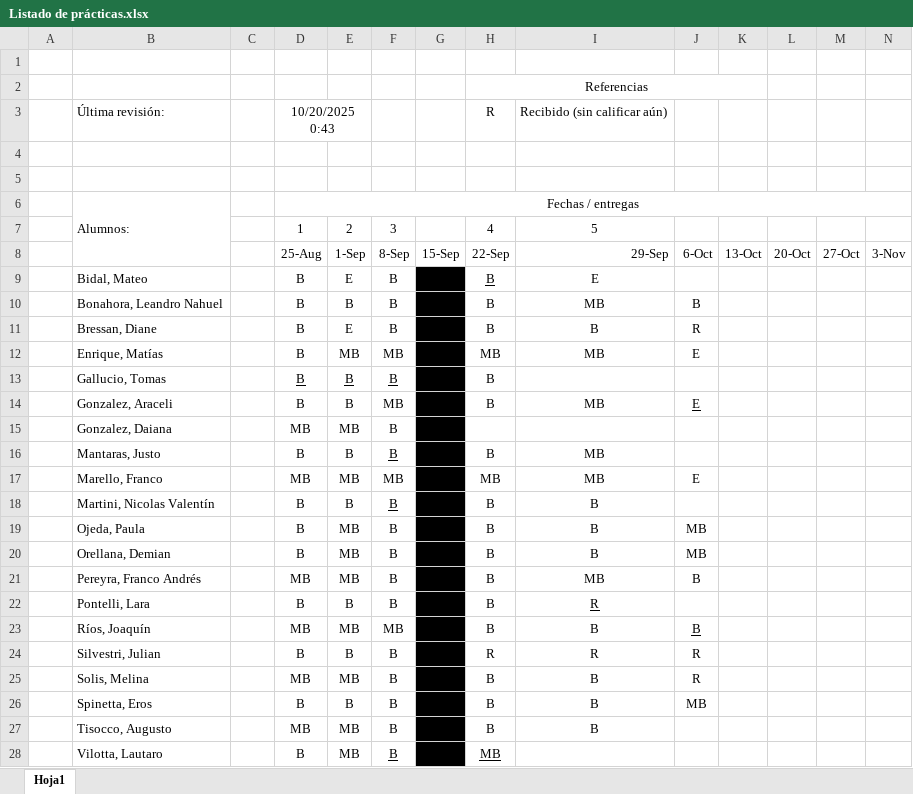
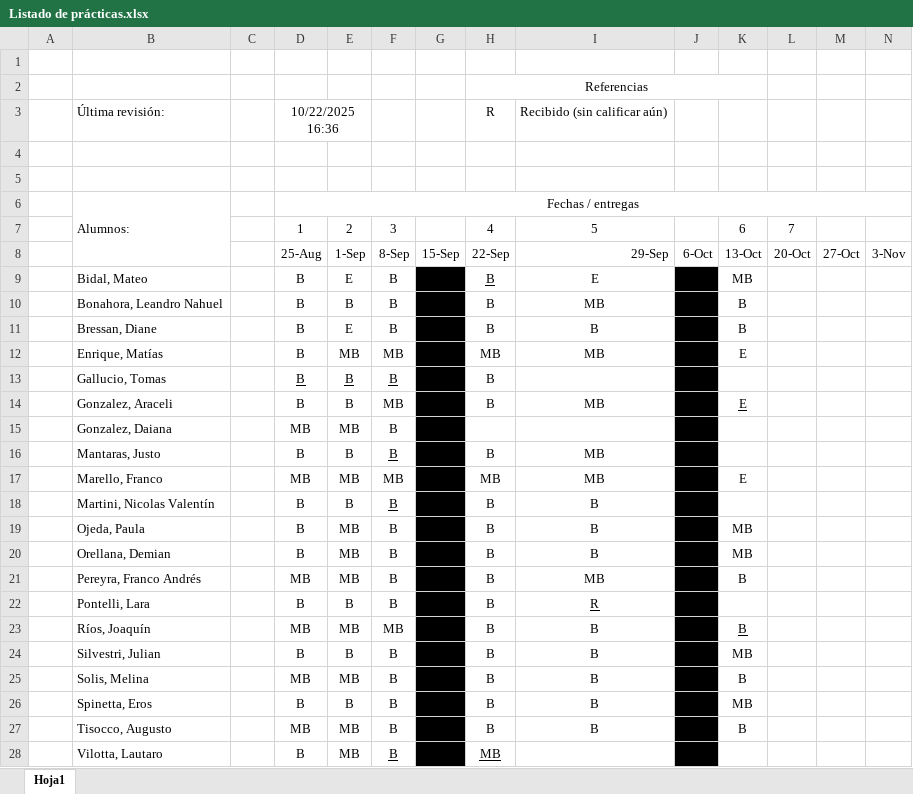
Before and after one commit to franlecam/UNL-Programacion-en-R, an Excel workbook: Listado de prácticas.xlsx, sheet Hoja1, drawn as a sheet; values as stored, in another font and other column widths than the file's, no borders; conditional formats not drawn; the diff names each change by its address in the sheet, - before the commit and + after, or states it on an @@ line.

```diff
--- a/Listado de prácticas.xlsx (sheet Hoja1)
+++ b/Listado de prácticas.xlsx (sheet Hoja1)
-D3: 10/20/2025 0:43
+D3: 10/22/2025 16:36
-K7: (empty)
+K7: 6
-L7: (empty)
+L7: 7
-J9:J28 fill: none
+J9:J28 fill: #000000
-K9: (empty)
+K9: MB
-J10: B
+J10: (empty)
-K10:K11: (empty)
+K10:K11: B
-J11: R
+J11: (empty)
-J12: E
+J12: (empty)
-K12: (empty)
+K12: E
-J14: E
+J14: (empty)
-K14: (empty)
+K14: E
-J17: E
+J17: (empty)
-K17: (empty)
+K17: E
-J19:J20: MB
+J19:J20: (empty)
-K19:K20: (empty)
+K19:K20: MB
-J21: B
+J21: (empty)
-K21: (empty)
+K21: B
-J23: B
+J23: (empty)
-K23: (empty)
+K23: B
-H24: R
+H24: B
-I24: R
+I24: B
-J24:J25: R
+J24:J25: (empty)
-K24: (empty)
+K24: MB
-K25: (empty)
+K25: B
-J26: MB
+J26: (empty)
-K26: (empty)
+K26: MB
-K27: (empty)
+K27: B
```
Also changed, not shown: 1 other file.
